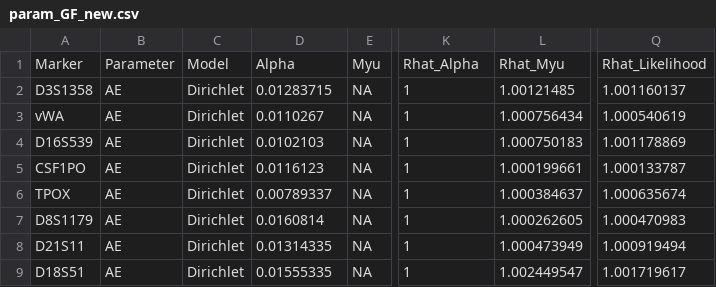
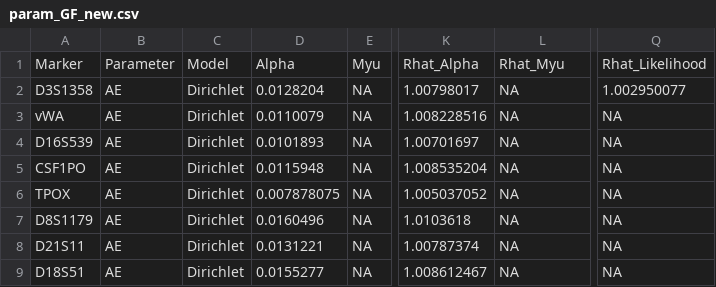
Before and after one commit to manabe0322/KongohPlus, a CSV file: inst/extdata/param/param_GF_new.csv, drawn as a sheet; only a part is shown, gaps mark what is left out; the diff covers the shown part only; the diff names each change by its address in the sheet, - before the commit and + after, or states it on an @@ line.

Commit message:
Update beta parameter estimation

```diff
--- a/inst/extdata/param/param_GF_new.csv
+++ b/inst/extdata/param/param_GF_new.csv
-D2: 0.01283715
+D2: 0.0128204
-K2: 1
+K2: 1.00798017
-L2: 1.00121485
+L2: NA
-Q2: 1.001160137
+Q2: 1.002950077
-D3: 0.0110267
+D3: 0.0110079
-K3: 1
+K3: 1.008228516
-L3: 1.000756434
+L3: NA
-Q3: 1.000540619
+Q3: NA
-D4: 0.0102103
+D4: 0.0101893
-K4: 1
+K4: 1.00701697
-L4: 1.000750183
+L4: NA
-Q4: 1.001178869
+Q4: NA
-D5: 0.0116123
+D5: 0.0115948
-K5: 1
+K5: 1.008535204
-L5: 1.000199661
+L5: NA
-Q5: 1.000133787
+Q5: NA
-D6: 0.00789337
+D6: 0.007878075
-K6: 1
+K6: 1.005037052
-L6: 1.000384637
+L6: NA
-Q6: 1.000635674
+Q6: NA
-D7: 0.0160814
+D7: 0.0160496
-K7: 1
+K7: 1.0103618
-L7: 1.000262605
+L7: NA
-Q7: 1.000470983
+Q7: NA
-D8: 0.01314335
+D8: 0.0131221
-K8: 1
+K8: 1.00787374
-L8: 1.000473949
+L8: NA
-Q8: 1.000919494
+Q8: NA
-D9: 0.01555335
+D9: 0.0155277
-K9: 1
+K9: 1.008612467
-L9: 1.002449547
+L9: NA
-Q9: 1.001719617
+Q9: NA
```
Also changed, not shown: 55 edited cells elsewhere in this file, 19 other files.
